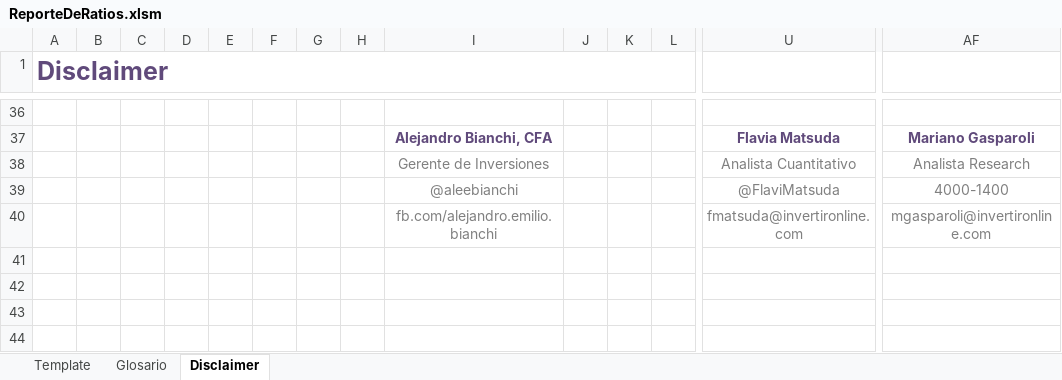
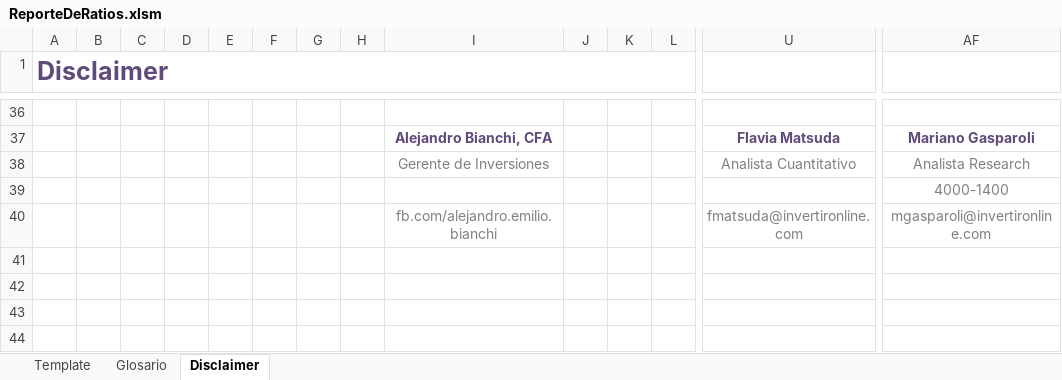
Before and after one commit to invertironlineargentina/APISamples, an Excel workbook: excel/ReporteDeRatios.xlsm, sheet Disclaimer, drawn as a sheet; only a part is shown, gaps mark what is left out; values as stored, in another font and other column widths than the file's, no borders; charts and pictures not drawn; removed rows and columns are numbered as before the commit, all else as after; rows hold the shown columns only; the diff names each change by its address in the sheet, - before the commit and + after, or states it on an @@ line.

```diff
--- a/excel/ReporteDeRatios.xlsm (sheet Disclaimer)
+++ b/excel/ReporteDeRatios.xlsm (sheet Disclaimer)
-row 39:  |  |  |  |  |  |  |  | @aleebianchi |  |  |  | @FlaviMatsuda | 4000-1400
+row 39:  |  |  |  |  |  |  |  |  |  |  |  |  | 4000-1400
```
Also changed, not shown: sheet Template, charts or pictures.
